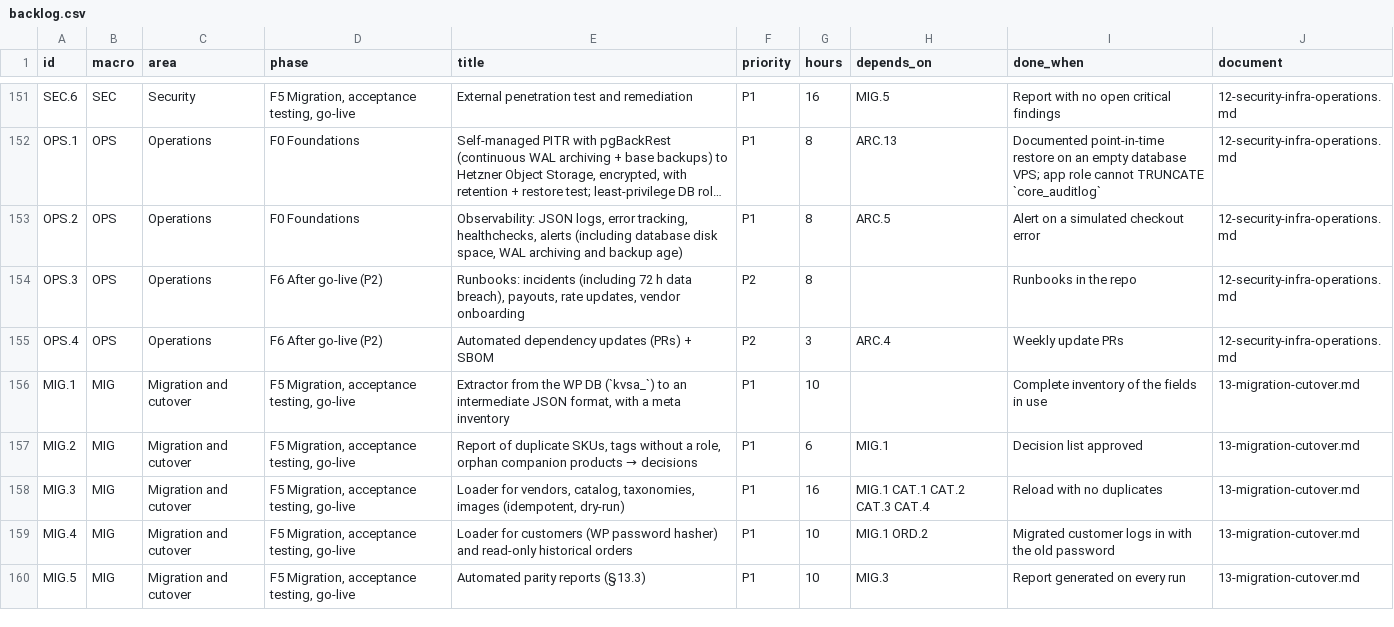
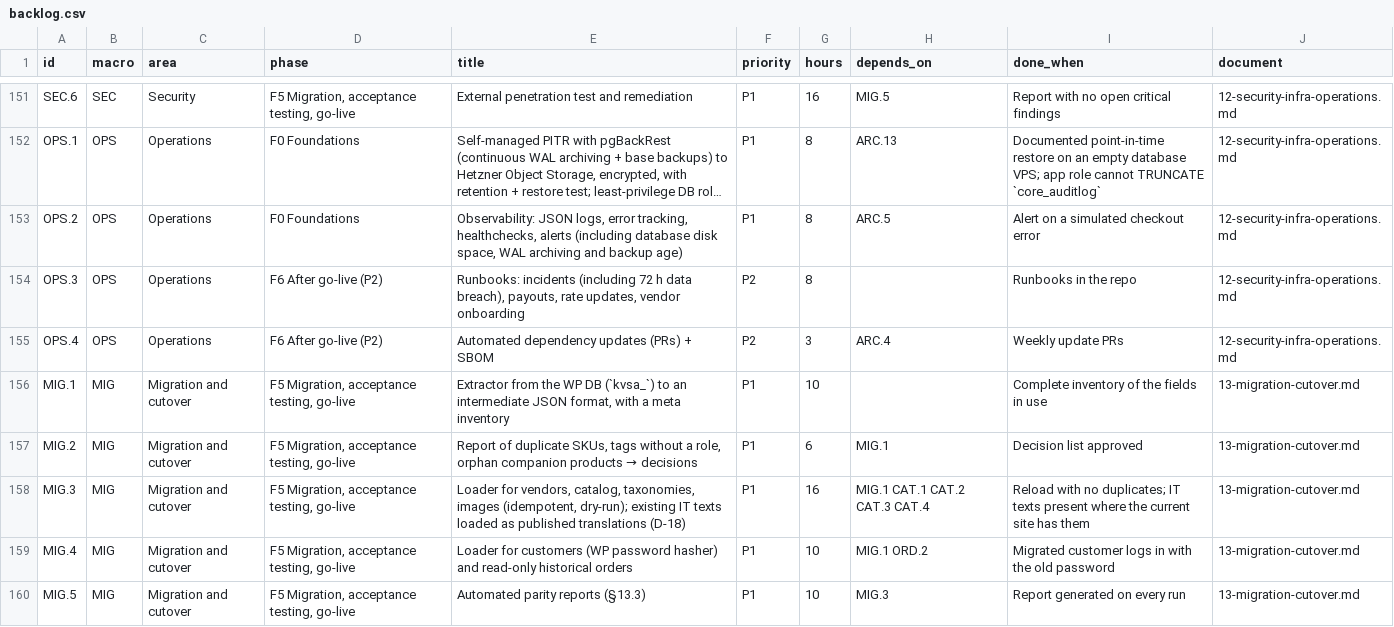
Before and after one commit to bertalan/mpmv, a CSV file: docs/spec/backlog.csv, drawn as a sheet; only a part is shown, gaps mark what is left out; long unchanged cells end in …; the diff covers the shown part only.

```diff
--- a/docs/spec/backlog.csv
+++ b/docs/spec/backlog.csv
@@ -157,3 +157,3 @@ MIG.1,MIG,Migration and cutover,"F5 Migration, acceptance testing, go-live","Ext
 MIG.2,MIG,Migration and cutover,"F5 Migration, acceptance testing, go-live","Report of duplicate SKUs, tags without a role, orphan companion products → decisions",P1,6,MIG.1,Decision list approved,13-migration-cutover.md
-MIG.3,MIG,Migration and cutover,"F5 Migration, acceptance testing, go-live","Loader for vendors, catalog, taxonomies, images (idempotent, dry-run)",P1,16,MIG.1 CAT.1 CAT.2 CAT.3 CAT.4,Reload with no duplicates,13-migration-cutover.md
+MIG.3,MIG,Migration and cutover,"F5 Migration, acceptance testing, go-live","Loader for vendors, catalog, taxonomies, images (idempotent, dry-run); existing IT texts loaded as published translations (D-18)",P1,16,MIG.1 CAT.1 CAT.2 CAT.3 CAT.4,Reload with no duplicates; IT texts present where the current site has them,13-migration-cutover.md
 MIG.4,MIG,Migration and cutover,"F5 Migration, acceptance testing, go-live",Loader for customers (WP password hasher) and read-only historical orders,P1,10,MIG.1 ORD.2,Migrated customer logs in with the old password,13-migration-cutover.md
```
Also changed, not shown: 7 edited cells elsewhere in this file, 10 other files.
